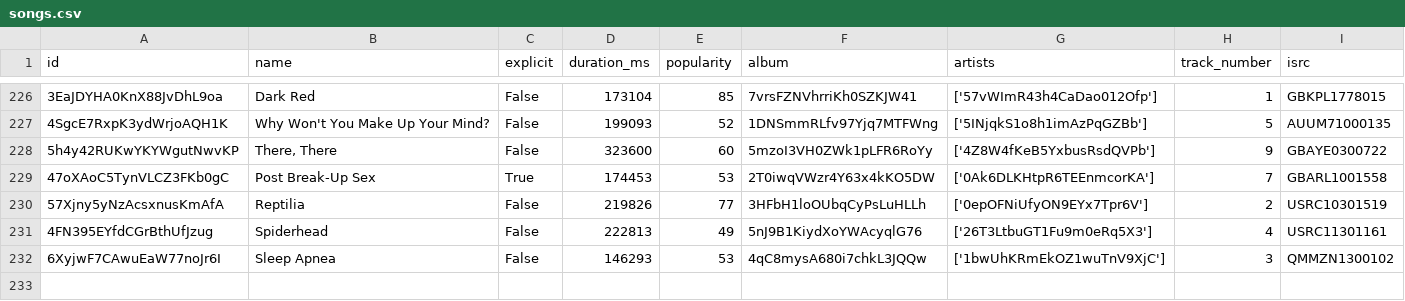
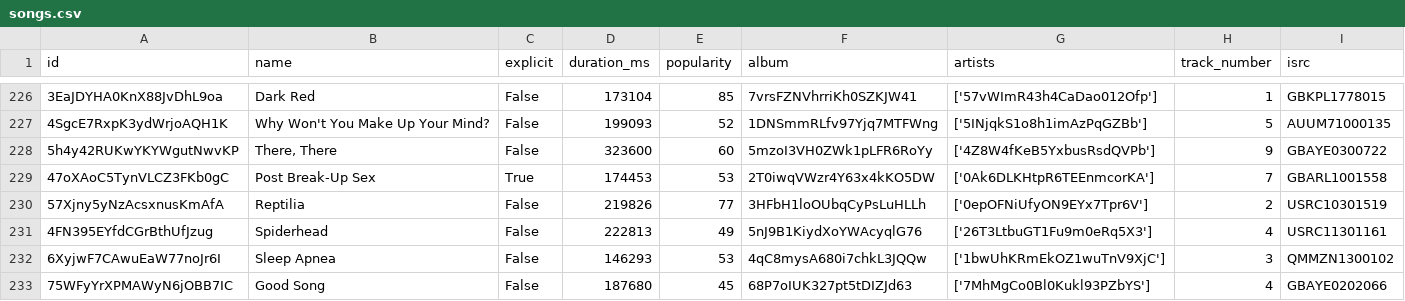
Before and after one commit to iochoa808/SpotifyData, a CSV file: data/songs.csv, drawn as a sheet; only a part is shown, gaps mark what is left out; the diff names each change by its address in the sheet, - before the commit and + after, or states it on an @@ line.

```diff
--- a/data/songs.csv
+++ b/data/songs.csv
+row 233: 75WFyYrXPMAWyN6jOBB7IC | Good Song | False | 187680 | 45 | 68P7oIUK327pt5tDIZJd63 | ['7MhMgCo0Bl0Kukl93PZbYS'] | 4 | GBAYE0202066
```
Also changed, not shown: data/albums.csv, data/artists.csv, 1 other file.
